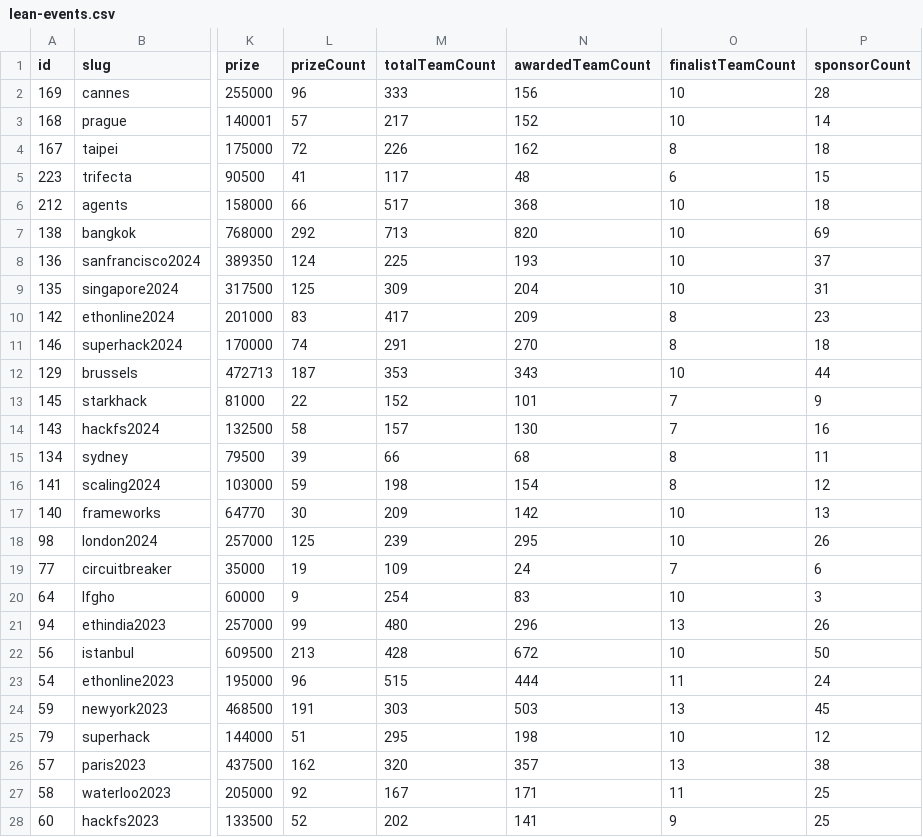
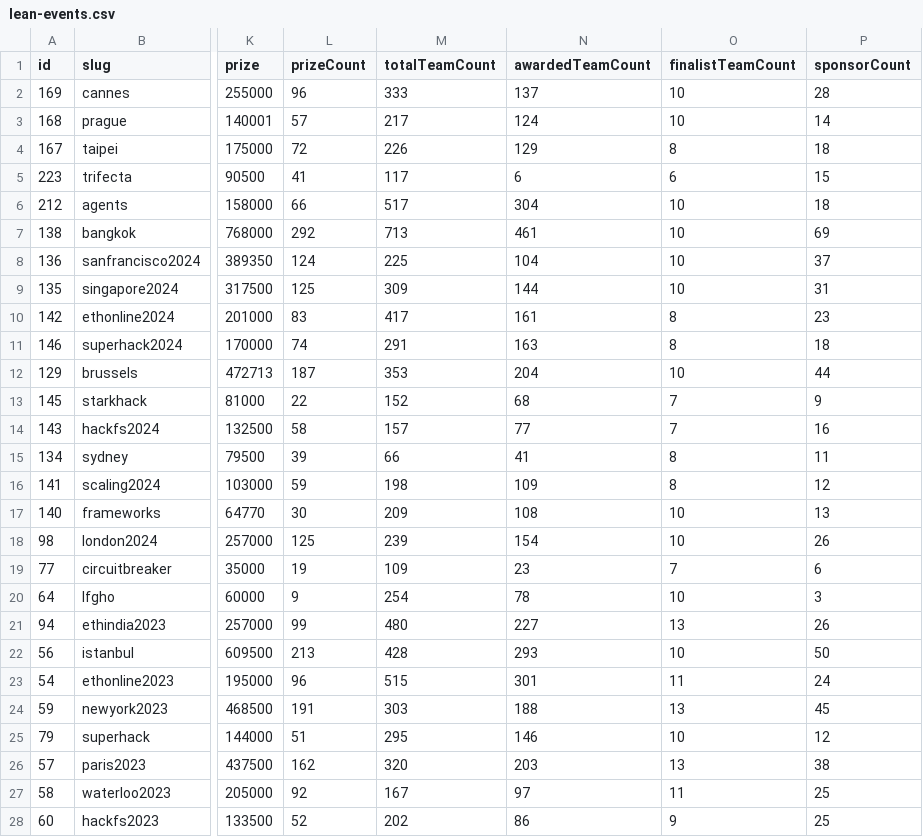
Before and after one commit to y-pakorn/ethglobal-dump, a CSV file: lean-events.csv, drawn as a sheet; only a part is shown, gaps mark what is left out; the diff covers the shown part only; the diff names each change by its address in the sheet, - before the commit and + after, or states it on an @@ line.

Commit message:
fix: correct event awarded count

```diff
--- a/lean-events.csv
+++ b/lean-events.csv
-N2 (awardedTeamCount): 156
+N2 (awardedTeamCount): 137
-N3 (awardedTeamCount): 152
+N3 (awardedTeamCount): 124
-N4 (awardedTeamCount): 162
+N4 (awardedTeamCount): 129
-N5 (awardedTeamCount): 48
+N5 (awardedTeamCount): 6
-N6 (awardedTeamCount): 368
+N6 (awardedTeamCount): 304
-N7 (awardedTeamCount): 820
+N7 (awardedTeamCount): 461
-N8 (awardedTeamCount): 193
+N8 (awardedTeamCount): 104
-N9 (awardedTeamCount): 204
+N9 (awardedTeamCount): 144
-N10 (awardedTeamCount): 209
+N10 (awardedTeamCount): 161
-N11 (awardedTeamCount): 270
+N11 (awardedTeamCount): 163
-N12 (awardedTeamCount): 343
+N12 (awardedTeamCount): 204
-N13 (awardedTeamCount): 101
+N13 (awardedTeamCount): 68
-N14 (awardedTeamCount): 130
+N14 (awardedTeamCount): 77
-N15 (awardedTeamCount): 68
+N15 (awardedTeamCount): 41
-N16 (awardedTeamCount): 154
+N16 (awardedTeamCount): 109
-N17 (awardedTeamCount): 142
+N17 (awardedTeamCount): 108
-N18 (awardedTeamCount): 295
+N18 (awardedTeamCount): 154
-N19 (awardedTeamCount): 24
+N19 (awardedTeamCount): 23
-N20 (awardedTeamCount): 83
+N20 (awardedTeamCount): 78
-N21 (awardedTeamCount): 296
+N21 (awardedTeamCount): 227
-N22 (awardedTeamCount): 672
+N22 (awardedTeamCount): 293
-N23 (awardedTeamCount): 444
+N23 (awardedTeamCount): 301
-N24 (awardedTeamCount): 503
+N24 (awardedTeamCount): 188
-N25 (awardedTeamCount): 198
+N25 (awardedTeamCount): 146
-N26 (awardedTeamCount): 357
+N26 (awardedTeamCount): 203
-N27 (awardedTeamCount): 171
+N27 (awardedTeamCount): 97
-N28 (awardedTeamCount): 141
+N28 (awardedTeamCount): 86
```
Also changed, not shown: 25 edited cells elsewhere in this file.
